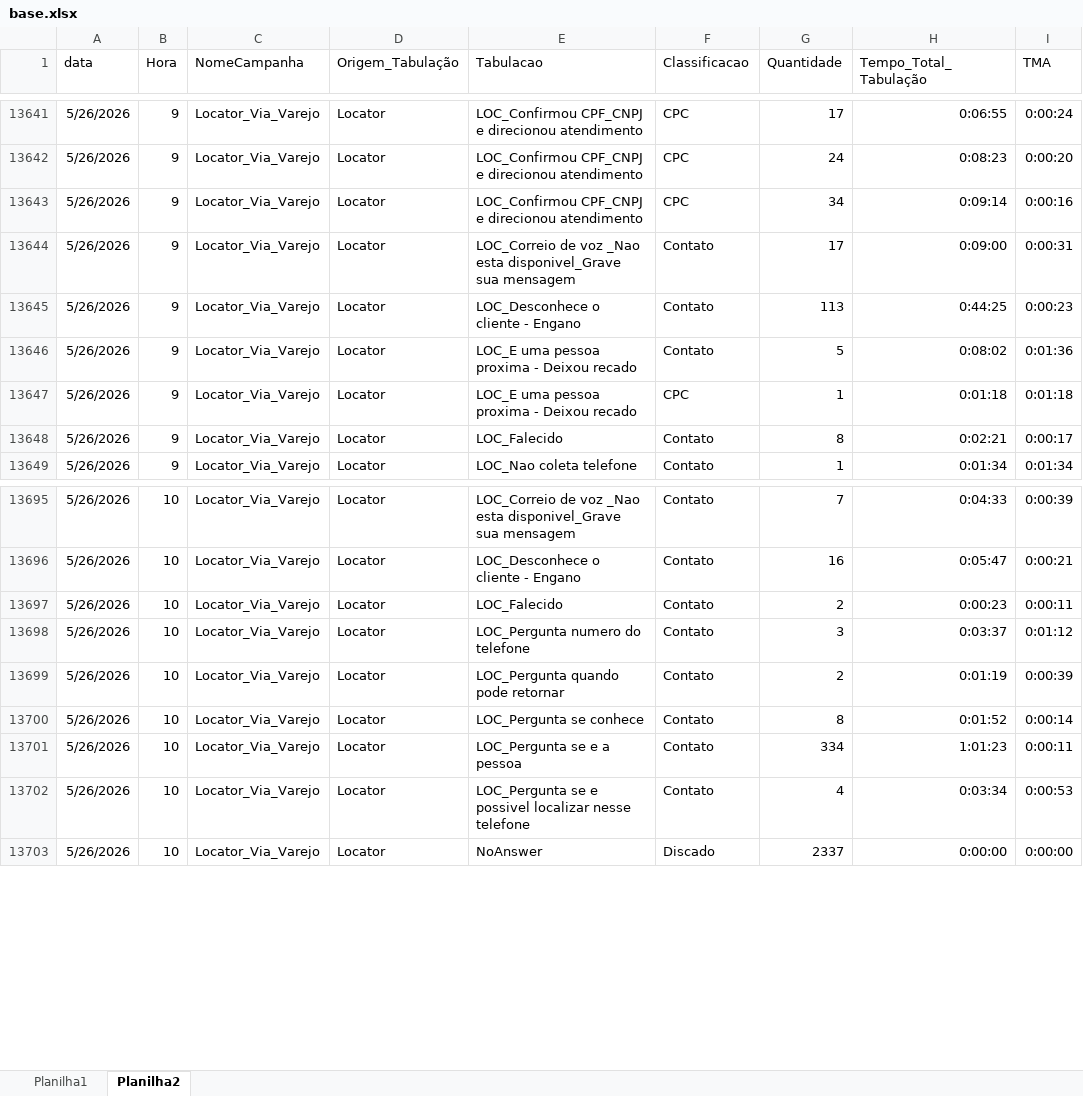
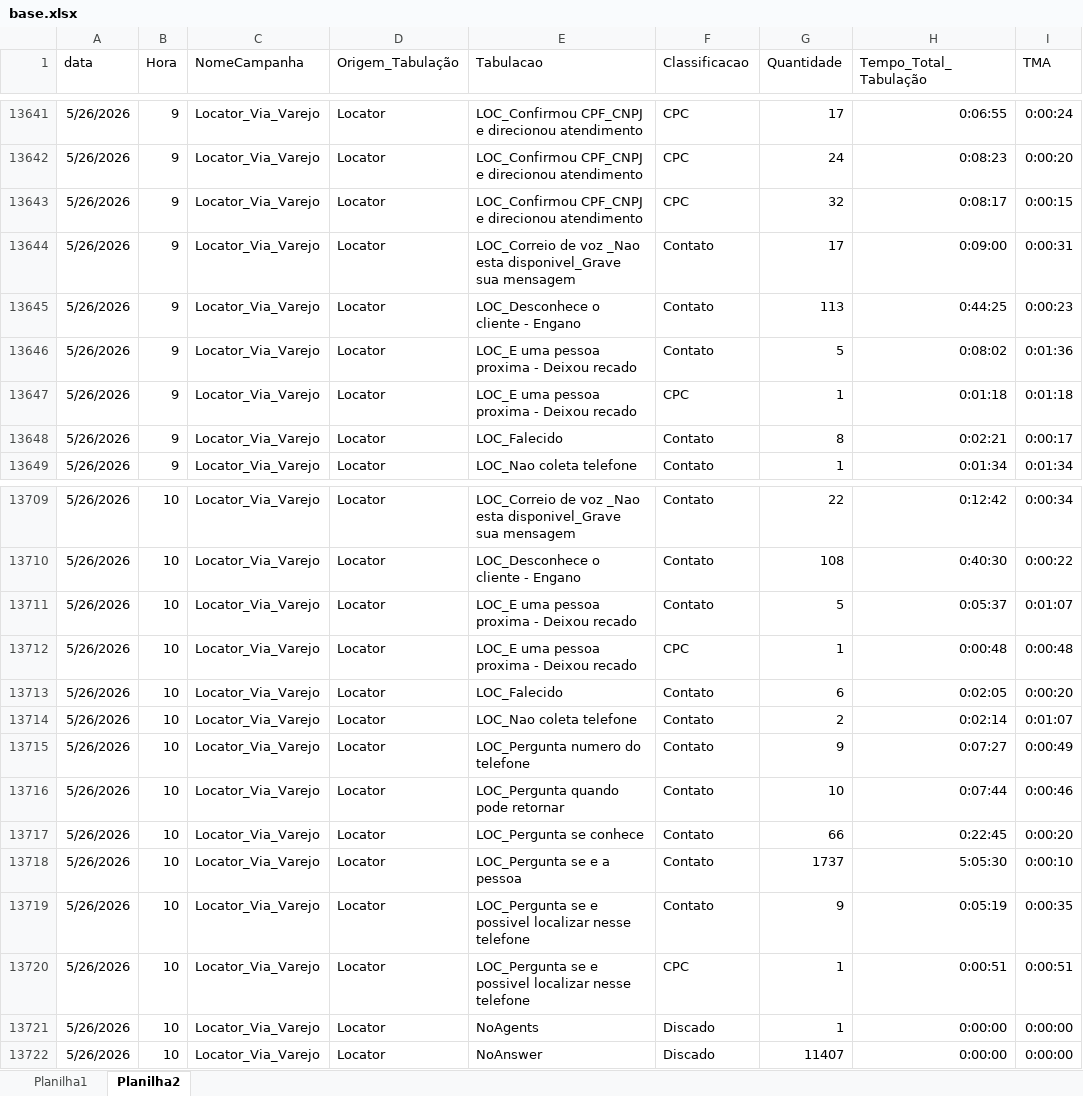
Before and after one commit to kikosouza159-afk/OSPDataCommandCenter, an Excel workbook: data/base.xlsx, sheet Planilha2, drawn as a sheet; only a part is shown, gaps mark what is left out; values as stored, in another font and other column widths than the file's, no borders; addresses are those after the commit; the diff covers the shown part only; the diff names each change by its address in the sheet, - before the commit and + after, or states it on an @@ line.

```diff
--- a/data/base.xlsx (sheet Planilha2)
+++ b/data/base.xlsx (sheet Planilha2)
-G13643 (Quantidade): 34
+G13643 (Quantidade): 32
-H13643 (Tempo_Total_Tabulação): 0:09:14
+H13643 (Tempo_Total_Tabulação): 0:08:17
-I13643 (TMA): 0:00:16
+I13643 (TMA): 0:00:15
-G13709 (Quantidade): 7
+G13709 (Quantidade): 22
-H13709 (Tempo_Total_Tabulação): 0:04:33
+H13709 (Tempo_Total_Tabulação): 0:12:42
-I13709 (TMA): 0:00:39
+I13709 (TMA): 0:00:34
-G13710 (Quantidade): 16
+G13710 (Quantidade): 108
-H13710 (Tempo_Total_Tabulação): 0:05:47
+H13710 (Tempo_Total_Tabulação): 0:40:30
-I13710 (TMA): 0:00:21
+I13710 (TMA): 0:00:22
+row 13711: 5/26/2026 | 10 | Locator_Via_Varejo | Locator | LOC_E uma pessoa proxima - Deixou recado | Contato | 5 | 0:05:37 | 0:01:07
+row 13712: 5/26/2026 | 10 | Locator_Via_Varejo | Locator | LOC_E uma pessoa proxima - Deixou recado | CPC | 1 | 0:00:48 | 0:00:48
+row 13713: 5/26/2026 | 10 | Locator_Via_Varejo | Locator | LOC_Falecido | Contato | 6 | 0:02:05 | 0:00:20
-E13714 (Tabulacao): LOC_Falecido
+E13714 (Tabulacao): LOC_Nao coleta telefone
-H13714 (Tempo_Total_Tabulação): 0:00:23
+H13714 (Tempo_Total_Tabulação): 0:02:14
-I13714 (TMA): 0:00:11
+I13714 (TMA): 0:01:07
-G13715 (Quantidade): 3
+G13715 (Quantidade): 9
-H13715 (Tempo_Total_Tabulação): 0:03:37
+H13715 (Tempo_Total_Tabulação): 0:07:27
-I13715 (TMA): 0:01:12
+I13715 (TMA): 0:00:49
-G13716 (Quantidade): 2
+G13716 (Quantidade): 10
-H13716 (Tempo_Total_Tabulação): 0:01:19
+H13716 (Tempo_Total_Tabulação): 0:07:44
-I13716 (TMA): 0:00:39
+I13716 (TMA): 0:00:46
-G13717 (Quantidade): 8
+G13717 (Quantidade): 66
-H13717 (Tempo_Total_Tabulação): 0:01:52
+H13717 (Tempo_Total_Tabulação): 0:22:45
-I13717 (TMA): 0:00:14
+I13717 (TMA): 0:00:20
-G13718 (Quantidade): 334
+G13718 (Quantidade): 1737
-H13718 (Tempo_Total_Tabulação): 1:01:23
+H13718 (Tempo_Total_Tabulação): 5:05:30
-I13718 (TMA): 0:00:11
+I13718 (TMA): 0:00:10
-G13719 (Quantidade): 4
+G13719 (Quantidade): 9
-H13719 (Tempo_Total_Tabulação): 0:03:34
+H13719 (Tempo_Total_Tabulação): 0:05:19
-I13719 (TMA): 0:00:53
+I13719 (TMA): 0:00:35
+row 13720: 5/26/2026 | 10 | Locator_Via_Varejo | Locator | LOC_Pergunta se e possivel localizar nesse telefone | CPC | 1 | 0:00:51 | 0:00:51
+row 13721: 5/26/2026 | 10 | Locator_Via_Varejo | Locator | NoAgents | Discado | 1 | 0:00:00 | 0:00:00
-G13722 (Quantidade): 2337
+G13722 (Quantidade): 11407
```
Also changed, not shown: 92 added rows and 41 edited cells elsewhere in this sheet, sheet Planilha1, 1 other file.
